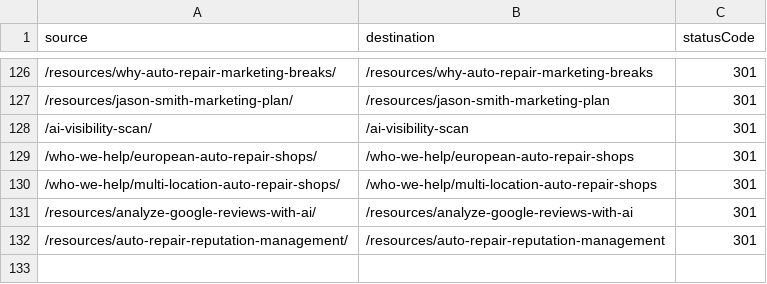
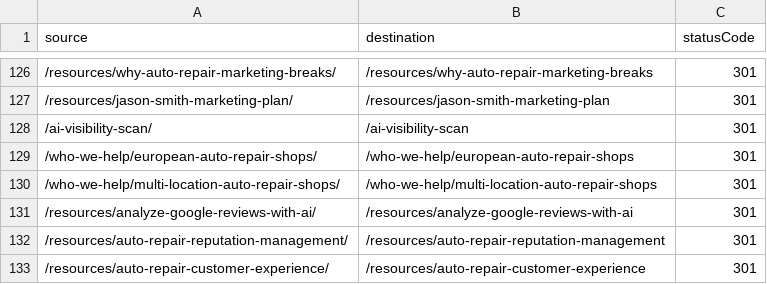
Before and after one commit to Turnkey-Marketing-KS/TurnkeyMarketing, a CSV file: redirects.csv, drawn as a sheet; only a part is shown, gaps mark what is left out; the diff names each change by its address in the sheet, - before the commit and + after, or states it on an @@ line.

```diff
--- a/redirects.csv
+++ b/redirects.csv
+row 133: /resources/auto-repair-customer-experience/ | /resources/auto-repair-customer-experience | 301
```
Also changed, not shown: 7 other files.
